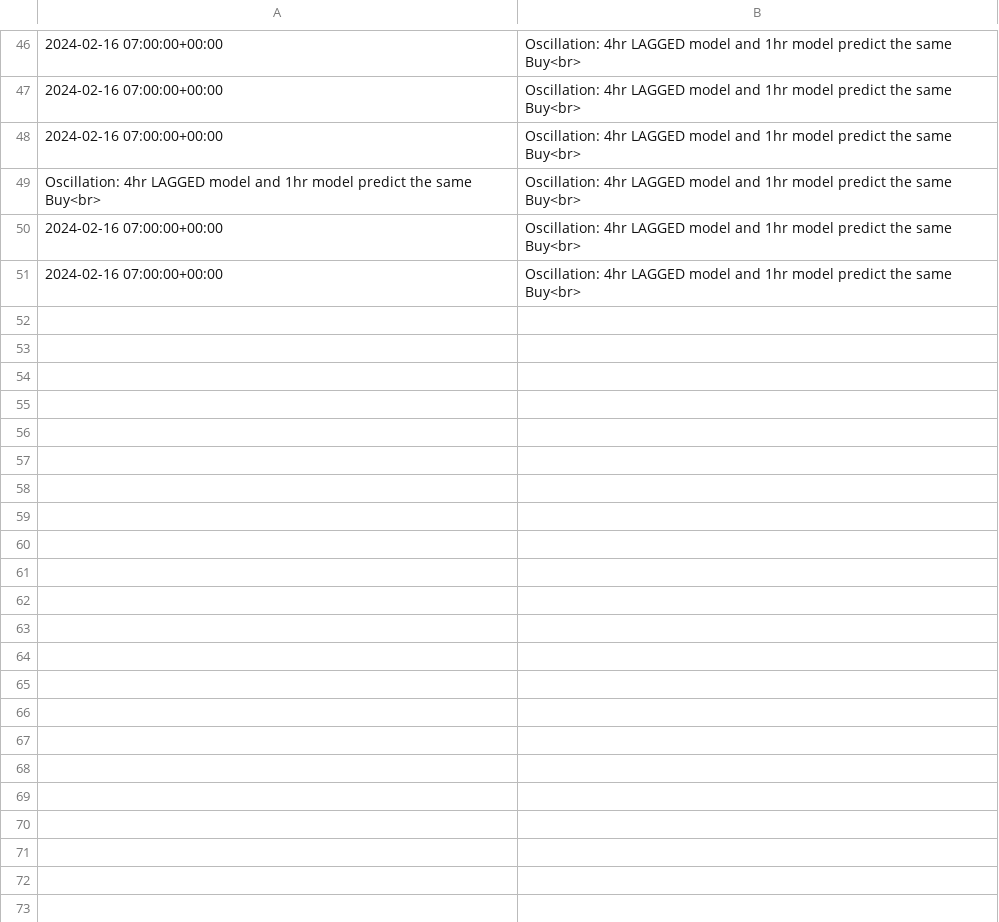
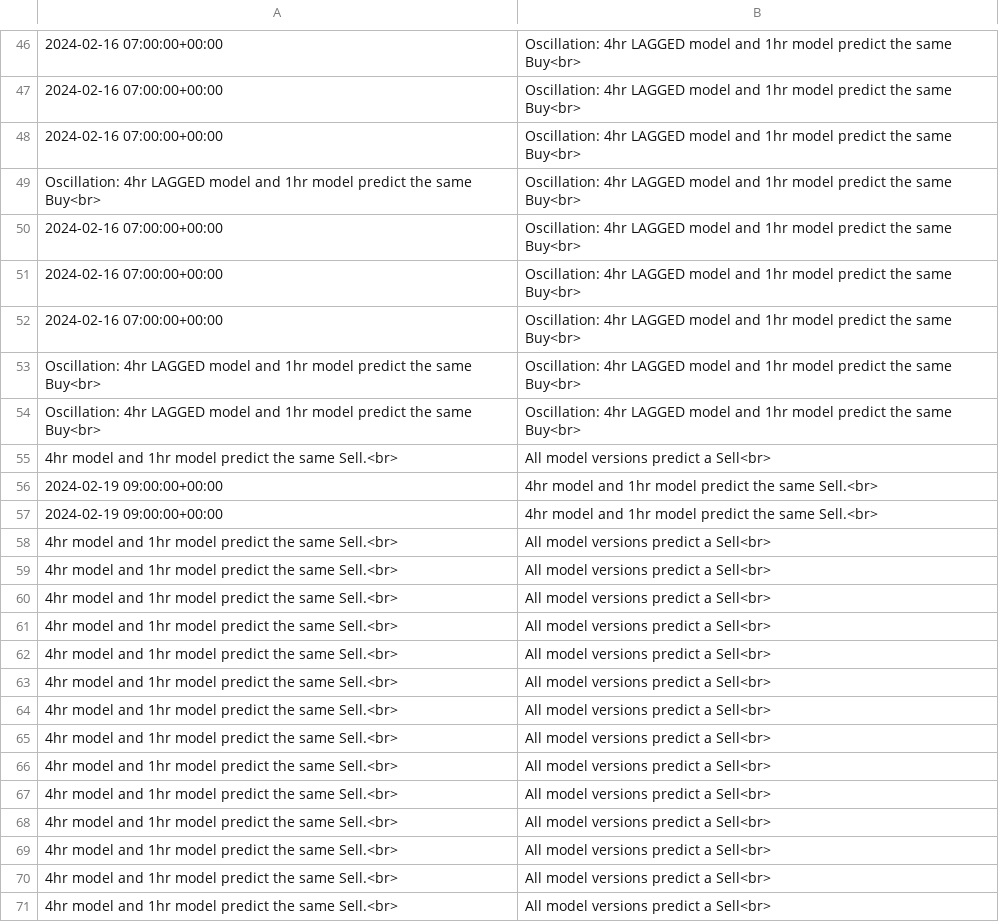
Before and after one commit to ZonyLaw/TradePro, a CSV file: media/model_results/variability_results.csv, drawn as a sheet; only a part is shown, gaps mark what is left out; the diff covers the shown part only.

```diff
--- a/media/model_results/variability_results.csv
+++ b/media/model_results/variability_results.csv
@@ -51 +51,21 @@ Oscillation: 4hr LAGGED model and 1hr model predict the same Buy<br>,Oscillation
 2024-02-16 07:00:00+00:00,Oscillation: 4hr LAGGED model and 1hr model predict the same Buy<br>
+2024-02-16 07:00:00+00:00,Oscillation: 4hr LAGGED model and 1hr model predict the same Buy<br>
+Oscillation: 4hr LAGGED model and 1hr model predict the same Buy<br>,Oscillation: 4hr LAGGED model and 1hr model predict the same Buy<br>
+Oscillation: 4hr LAGGED model and 1hr model predict the same Buy<br>,Oscillation: 4hr LAGGED model and 1hr model predict the same Buy<br>
+4hr model and 1hr model predict the same Sell.<br>,All model versions predict a Sell<br>
+2024-02-19 09:00:00+00:00,4hr model and 1hr model predict the same Sell.<br>
+2024-02-19 09:00:00+00:00,4hr model and 1hr model predict the same Sell.<br>
+4hr model and 1hr model predict the same Sell.<br>,All model versions predict a Sell<br>
+4hr model and 1hr model predict the same Sell.<br>,All model versions predict a Sell<br>
+4hr model and 1hr model predict the same Sell.<br>,All model versions predict a Sell<br>
+4hr model and 1hr model predict the same Sell.<br>,All model versions predict a Sell<br>
+4hr model and 1hr model predict the same Sell.<br>,All model versions predict a Sell<br>
+4hr model and 1hr model predict the same Sell.<br>,All model versions predict a Sell<br>
+4hr model and 1hr model predict the same Sell.<br>,All model versions predict a Sell<br>
+4hr model and 1hr model predict the same Sell.<br>,All model versions predict a Sell<br>
+4hr model and 1hr model predict the same Sell.<br>,All model versions predict a Sell<br>
+4hr model and 1hr model predict the same Sell.<br>,All model versions predict a Sell<br>
+4hr model and 1hr model predict the same Sell.<br>,All model versions predict a Sell<br>
+4hr model and 1hr model predict the same Sell.<br>,All model versions predict a Sell<br>
+4hr model and 1hr model predict the same Sell.<br>,All model versions predict a Sell<br>
+4hr model and 1hr model predict the same Sell.<br>,All model versions predict a Sell<br>
```
Also changed, not shown: 13 added rows elsewhere in this file, ml_models/trained_models/USDJPY/pl_predictions/1h_v5/y_train.csv, 41 other files.
